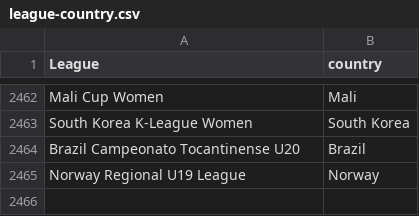
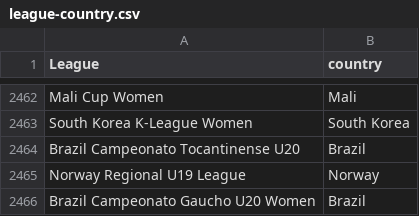
Before and after one commit to gatodegravata/vulp-stats, a CSV file: lists/league-country.csv, drawn as a sheet; only a part is shown, gaps mark what is left out; the diff names each change by its address in the sheet, - before the commit and + after, or states it on an @@ line.

```diff
--- a/lists/league-country.csv
+++ b/lists/league-country.csv
+row 2466: Brazil Campeonato Gaucho U20 Women | Brazil
```
Also changed, not shown: 2 other files.
